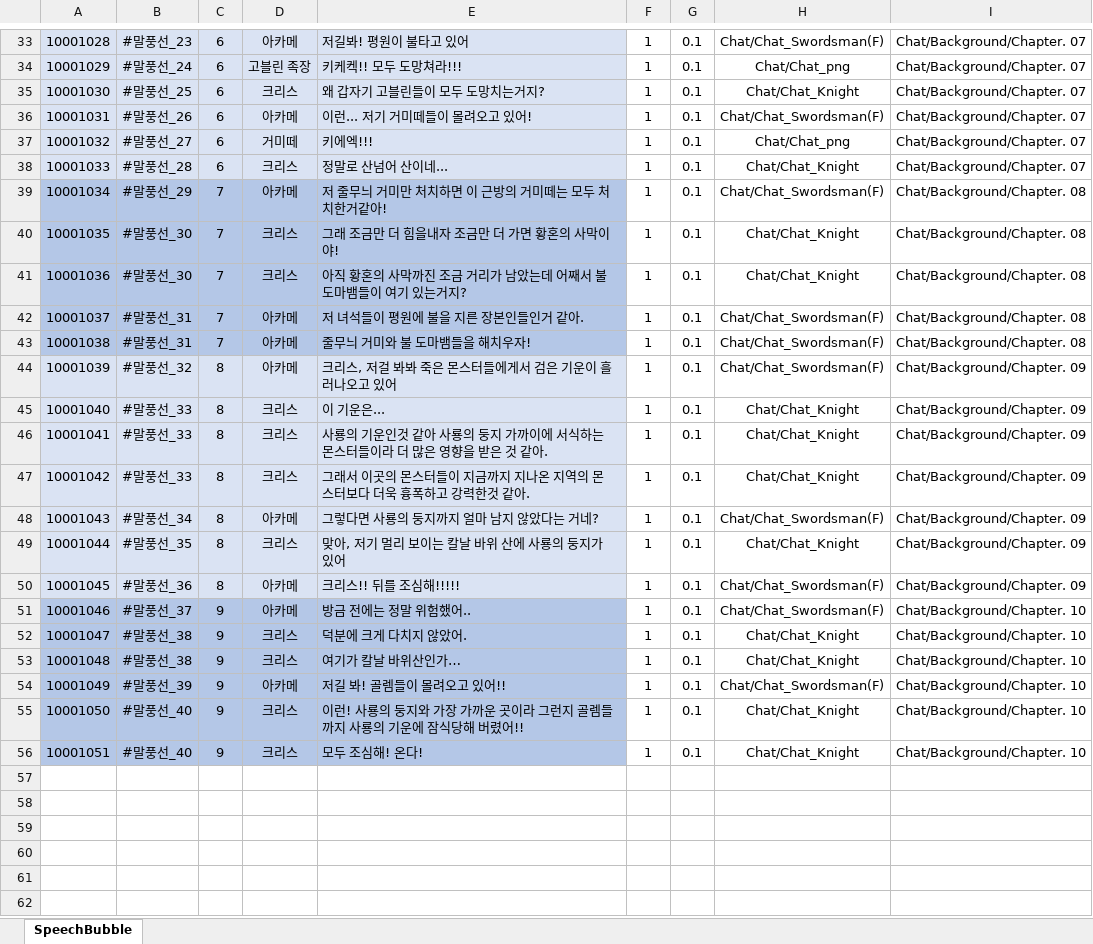
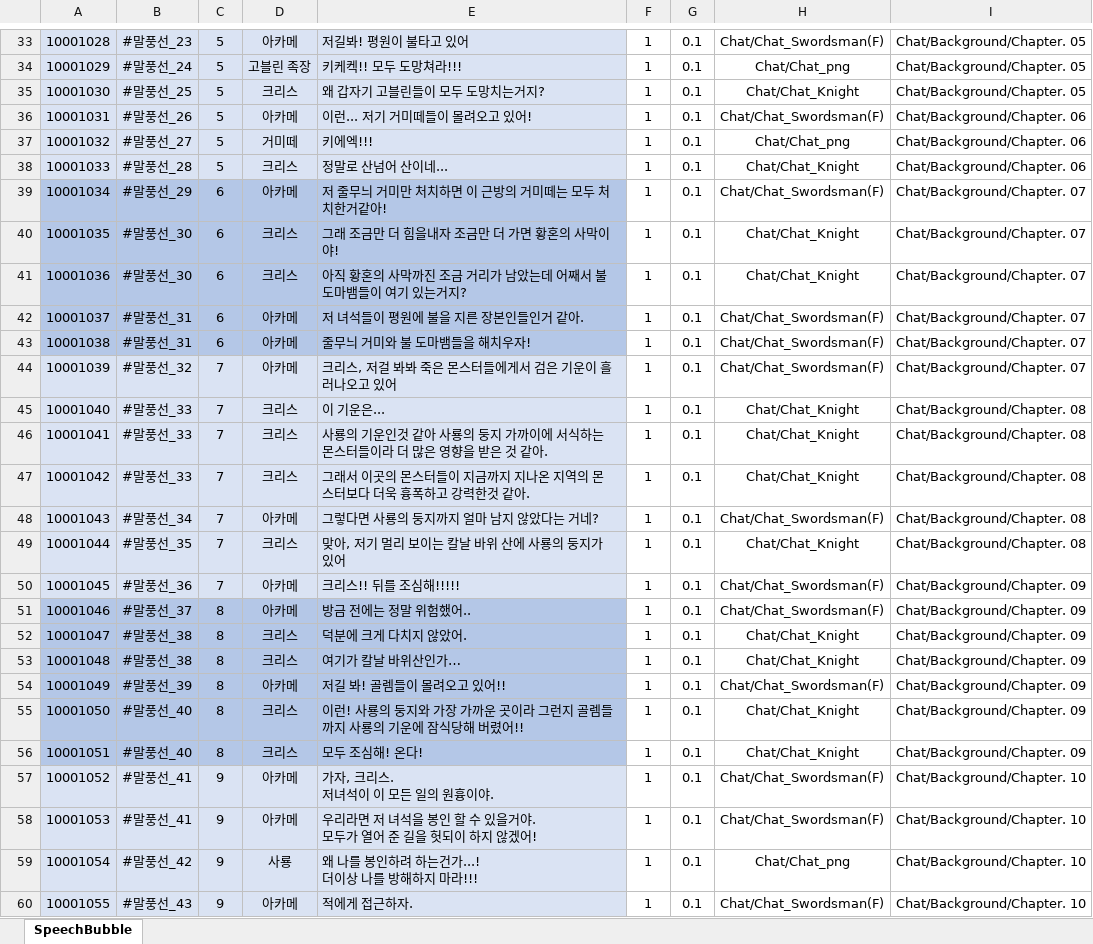
Before and after one commit to stayr8/Chain_Of_Heroes, an Excel workbook: Chain.of.Heroes/Tools/data/SpeechBubble.xlsx, sheet SpeechBubble, drawn as a sheet; only a part is shown, gaps mark what is left out; values as stored, in another font and other column widths than the file's, no borders; ↵ is a line break in a cell; the diff covers the shown part only; the diff names each change by its address in the sheet, - before the commit and + after, or states it on an @@ line.

```diff
--- a/Chain.of.Heroes/Tools/data/SpeechBubble.xlsx (sheet SpeechBubble)
+++ b/Chain.of.Heroes/Tools/data/SpeechBubble.xlsx (sheet SpeechBubble)
-C33:C38: 6
+C33:C38: 5
-I33:I35: Chat/Background/Chapter. 07
+I33:I35: Chat/Background/Chapter. 05
-I36:I38: Chat/Background/Chapter. 07
+I36:I38: Chat/Background/Chapter. 06
-C39:C43: 7
+C39:C43: 6
-I39:I43: Chat/Background/Chapter. 08
+I39:I43: Chat/Background/Chapter. 07
-C44:C50: 8
+C44:C50: 7
-I44: Chat/Background/Chapter. 09
+I44: Chat/Background/Chapter. 07
-I45:I49: Chat/Background/Chapter. 09
+I45:I49: Chat/Background/Chapter. 08
-C51:C56: 9
+C51:C56: 8
-I51:I56: Chat/Background/Chapter. 10
+I51:I56: Chat/Background/Chapter. 09
+row 57: 10001052 | #말풍선_41 | 9 | 아카메 | 가자, 크리스. ↵ 저녀석이 이 모든 일의 원흉이야. | 1 | 0.1 | Chat/Chat_Swordsman(F) | Chat/Background/Chapter. 10
+row 58: 10001053 | #말풍선_41 | 9 | 아카메 | 우리라면 저 녀석을 봉인 할 수 있을거야. ↵ 모두가 열어 준 길을 헛되이 하지 않겠어! | 1 | 0.1 | Chat/Chat_Swordsman(F) | Chat/Background/Chapter. 10
+row 59: 10001054 | #말풍선_42 | 9 | 사룡 | 왜 나를 봉인하려 하는건가...! ↵ 더이상 나를 방해하지 마라!!! | 1 | 0.1 | Chat/Chat_png | Chat/Background/Chapter. 10
+row 60: 10001055 | #말풍선_43 | 9 | 아카메 | 적에게 접근하자. | 1 | 0.1 | Chat/Chat_Swordsman(F) | Chat/Background/Chapter. 10
```
Also changed, not shown: 1 added row and 56 edited cells elsewhere in this sheet, Chain.of.Heroes/Tools/done/SpeechBubble.xlsx, Chain.of.Heroes/Tools/done/캐릭터/Archer.xlsx, 44 other files.
